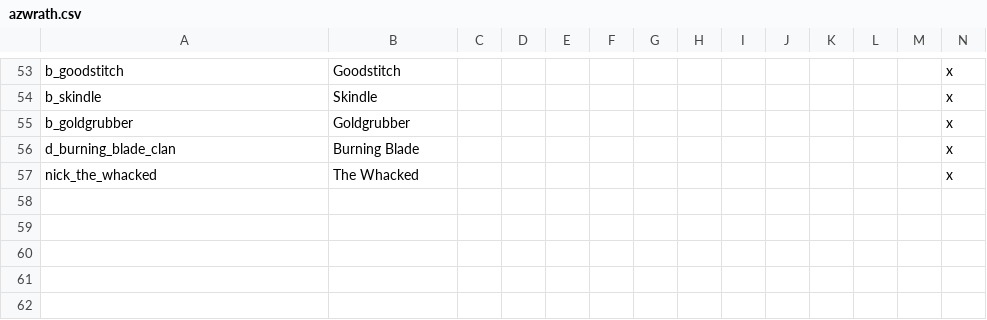
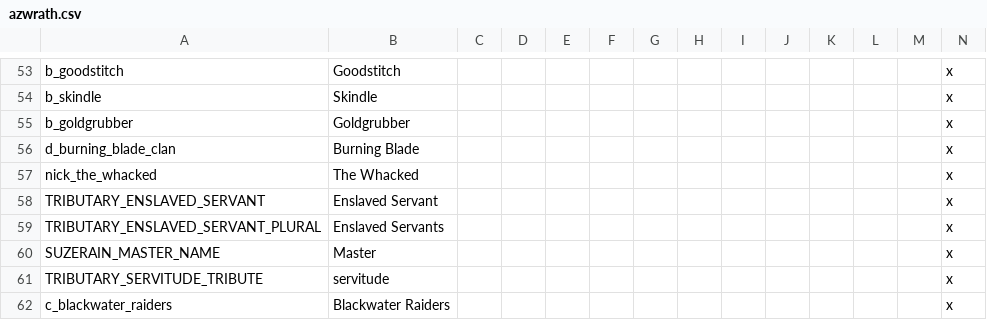
Before and after one commit to blackdragonTOW/Tides-of-Warcraft, a CSV file: localisation/azwrath.csv, drawn as a sheet; only a part is shown, gaps mark what is left out; rows hold the shown columns only; the diff names each change by its address in the sheet, - before the commit and + after, or states it on an @@ line.

```diff
--- a/localisation/azwrath.csv
+++ b/localisation/azwrath.csv
+row 58: TRIBUTARY_ENSLAVED_SERVANT | Enslaved Servant |  |  |  |  |  |  |  |  |  |  |  | x
+row 59: TRIBUTARY_ENSLAVED_SERVANT_PLURAL | Enslaved Servants |  |  |  |  |  |  |  |  |  |  |  | x
+row 60: SUZERAIN_MASTER_NAME | Master |  |  |  |  |  |  |  |  |  |  |  | x
+row 61: TRIBUTARY_SERVITUDE_TRIBUTE | servitude |  |  |  |  |  |  |  |  |  |  |  | x
+row 62: c_blackwater_raiders | Blackwater Raiders |  |  |  |  |  |  |  |  |  |  |  | x
```
Also changed, not shown: map/adjacencies.csv, 46 other files.
